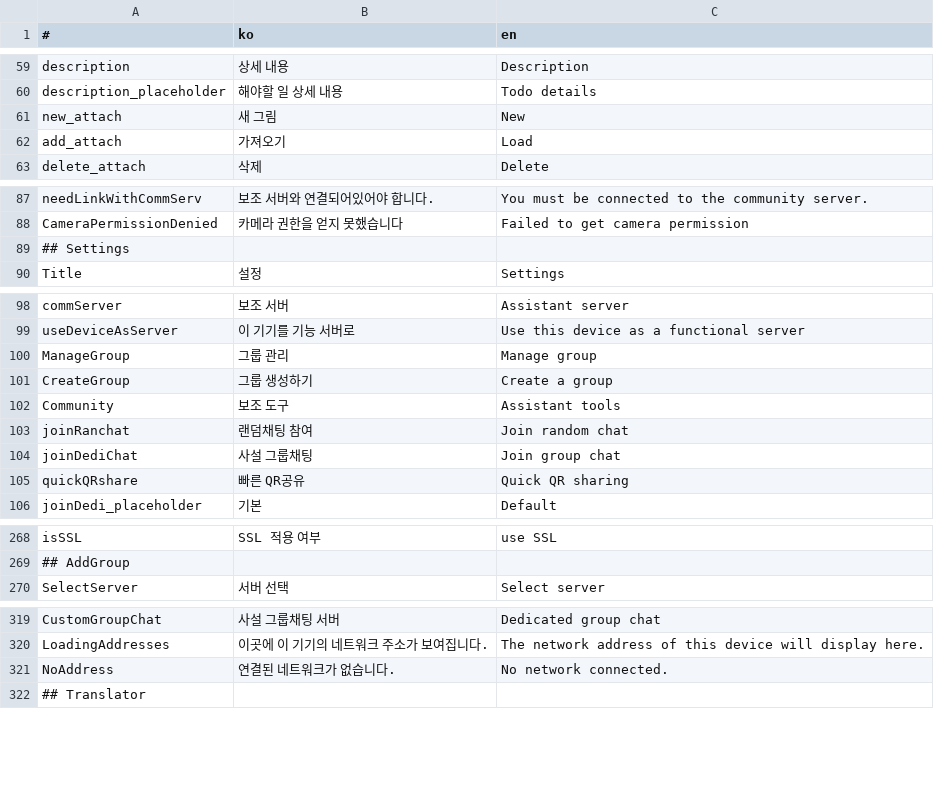
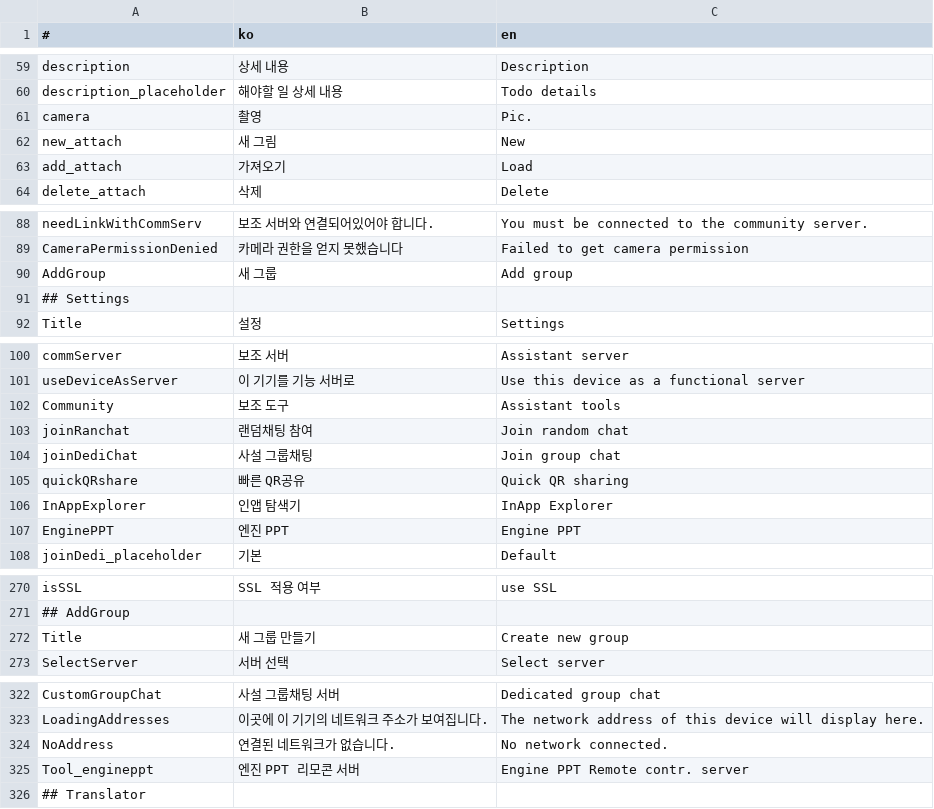
Before and after one commit to is2you2/is2you2.github.io, a CSV file: pjcone_pwa/assets/data/translate.csv, drawn as a sheet; only a part is shown, gaps mark what is left out; the diff covers the shown part only.

```diff
--- a/pjcone_pwa/assets/data/translate.csv
+++ b/pjcone_pwa/assets/data/translate.csv
@@ -60,2 +60,3 @@ description,상세 내용,Description
 description_placeholder,해야할 일 상세 내용,Todo details
+camera,촬영,Pic.
 new_attach,새 그림,New
@@ -88,2 +89,3 @@ needLinkWithCommServ,보조 서버와 연결되어있어야 합니다.,You must
 CameraPermissionDenied,카메라 권한을 얻지 못했습니다,Failed to get camera permission
+AddGroup,새 그룹,Add group
 ## Settings,,
@@ -99,4 +101,2 @@ commServer,보조 서버,Assistant server
 useDeviceAsServer,이 기기를 기능 서버로,Use this device as a functional server
-ManageGroup,그룹 관리,Manage group
-CreateGroup,그룹 생성하기,Create a group
 Community,보조 도구,Assistant tools
@@ -105,2 +105,4 @@ joinDediChat,사설 그룹채팅,Join group chat
 quickQRshare,빠른 QR공유,Quick QR sharing
+InAppExplorer,인앱 탐색기,InApp Explorer
+EnginePPT,엔진 PPT,Engine PPT
 joinDedi_placeholder,기본,Default
@@ -269,2 +271,3 @@ isSSL,SSL 적용 여부,use SSL
 ## AddGroup,,
+Title,새 그룹 만들기,Create new group
 SelectServer,서버 선택,Select server
@@ -321,2 +324,3 @@ LoadingAddresses,이곳에 이 기기의 네트워크 주소가 보여집니다.
 NoAddress,연결된 네트워크가 없습니다.,No network connected.
+Tool_engineppt,엔진 PPT 리모콘 서버,Engine PPT Remote contr. server
 ## Translator,,
```
Also changed, not shown: 23 added rows and 1 removed row elsewhere in this file, 30 other files.
